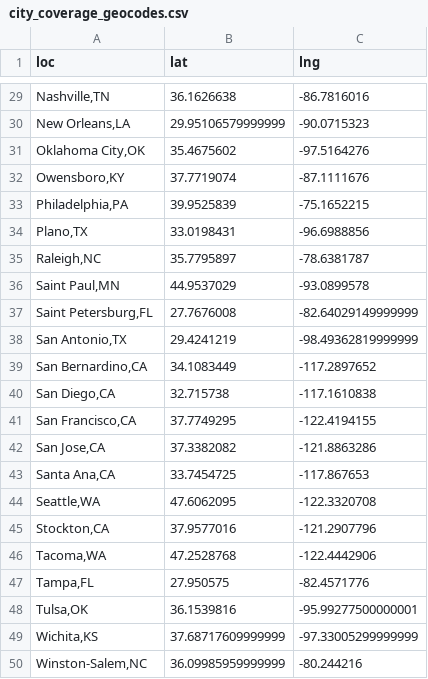
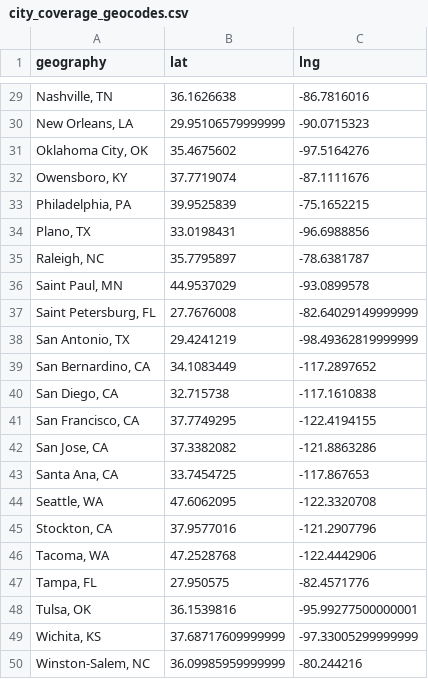
Before and after one commit to stanford-policylab/opp, a CSV file: resources/city_coverage_geocodes.csv, drawn as a sheet; only a part is shown, gaps mark what is left out; the diff covers the shown part only.

Commit message:
Add comma and space between city and state

```diff
--- a/resources/city_coverage_geocodes.csv
+++ b/resources/city_coverage_geocodes.csv
@@ -1 +1 @@
-loc,lat,lng
+geography,lat,lng
@@ -29,22 +29,22 @@ loc,lat,lng
-"Nashville,TN",36.1626638,-86.7816016
-"New Orleans,LA",29.95106579999999,-90.0715323
-"Oklahoma City,OK",35.4675602,-97.5164276
-"Owensboro,KY",37.7719074,-87.1111676
-"Philadelphia,PA",39.9525839,-75.1652215
-"Plano,TX",33.0198431,-96.6988856
-"Raleigh,NC",35.7795897,-78.6381787
-"Saint Paul,MN",44.9537029,-93.0899578
-"Saint Petersburg,FL",27.7676008,-82.64029149999999
-"San Antonio,TX",29.4241219,-98.49362819999999
-"San Bernardino,CA",34.1083449,-117.2897652
-"San Diego,CA",32.715738,-117.1610838
-"San Francisco,CA",37.7749295,-122.4194155
-"San Jose,CA",37.3382082,-121.8863286
-"Santa Ana,CA",33.7454725,-117.867653
-"Seattle,WA",47.6062095,-122.3320708
-"Stockton,CA",37.9577016,-121.2907796
-"Tacoma,WA",47.2528768,-122.4442906
-"Tampa,FL",27.950575,-82.4571776
-"Tulsa,OK",36.1539816,-95.99277500000001
-"Wichita,KS",37.68717609999999,-97.33005299999999
-"Winston-Salem,NC",36.09985959999999,-80.244216
+"Nashville, TN",36.1626638,-86.7816016
+"New Orleans, LA",29.95106579999999,-90.0715323
+"Oklahoma City, OK",35.4675602,-97.5164276
+"Owensboro, KY",37.7719074,-87.1111676
+"Philadelphia, PA",39.9525839,-75.1652215
+"Plano, TX",33.0198431,-96.6988856
+"Raleigh, NC",35.7795897,-78.6381787
+"Saint Paul, MN",44.9537029,-93.0899578
+"Saint Petersburg, FL",27.7676008,-82.64029149999999
+"San Antonio, TX",29.4241219,-98.49362819999999
+"San Bernardino, CA",34.1083449,-117.2897652
+"San Diego, CA",32.715738,-117.1610838
+"San Francisco, CA",37.7749295,-122.4194155
+"San Jose, CA",37.3382082,-121.8863286
+"Santa Ana, CA",33.7454725,-117.867653
+"Seattle, WA",47.6062095,-122.3320708
+"Stockton, CA",37.9577016,-121.2907796
+"Tacoma, WA",47.2528768,-122.4442906
+"Tampa, FL",27.950575,-82.4571776
+"Tulsa, OK",36.1539816,-95.99277500000001
+"Wichita, KS",37.68717609999999,-97.33005299999999
+"Winston-Salem, NC",36.09985959999999,-80.244216
```
Also changed, not shown: 27 edited cells elsewhere in this file.
